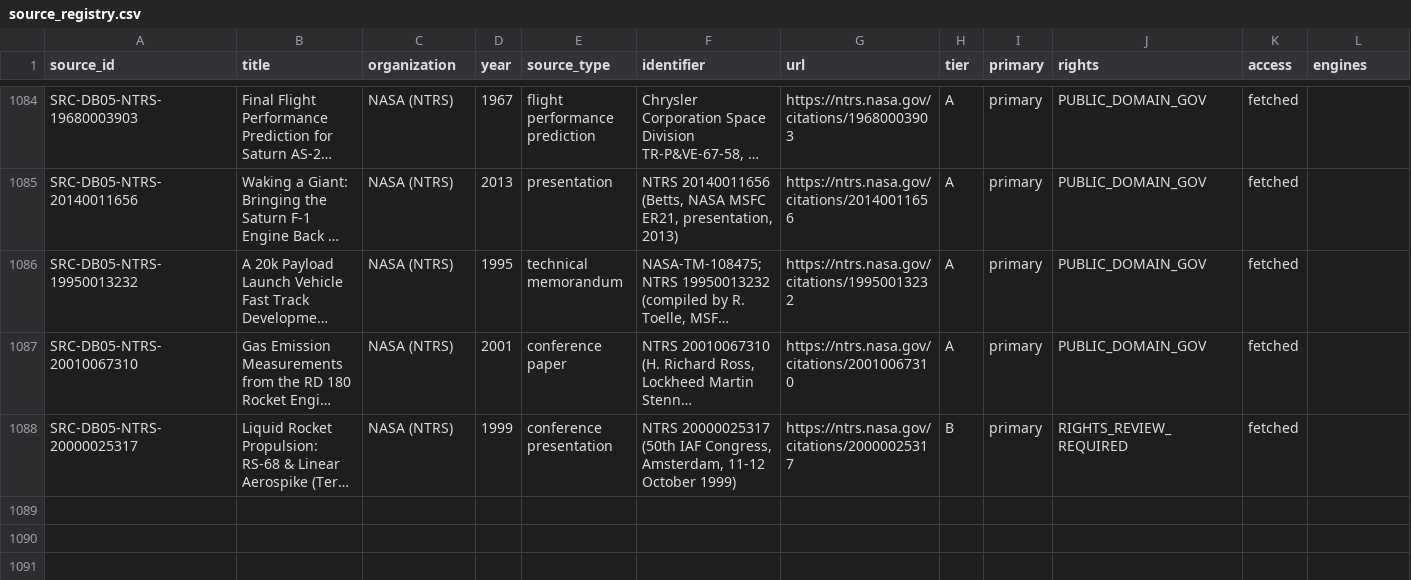
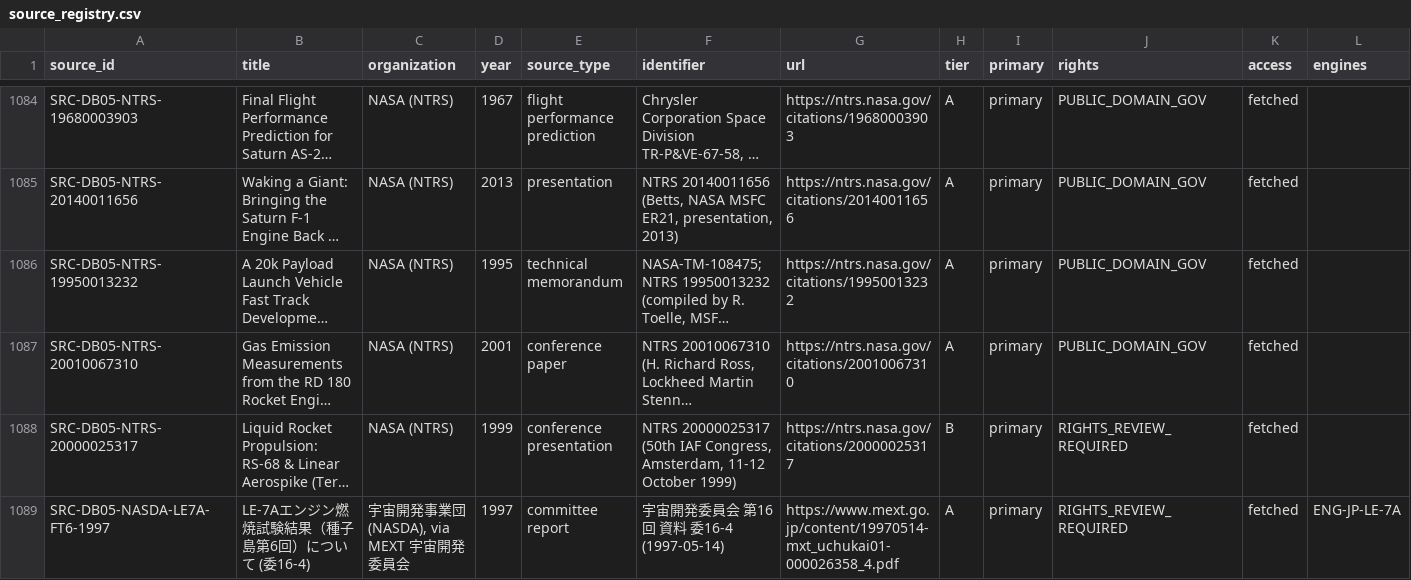
Before and after one commit to halici21/rocketforge, a CSV file: docs/research/engine_database/data/source_registry.csv, drawn as a sheet; only a part is shown, gaps mark what is left out; long unchanged cells end in …; the diff names each change by its address in the sheet, - before the commit and + after, or states it on an @@ line.

```diff
--- a/docs/research/engine_database/data/source_registry.csv
+++ b/docs/research/engine_database/data/source_registry.csv
+row 1089: SRC-DB05-NASDA-LE7A-FT6-1997 | LE-7Aエンジン燃焼試験結果（種子島第6回）について (委16-4) | 宇宙開発事業団 (NASDA), via MEXT 宇宙開発委員会 | 1997 | committee report | 宇宙開発委員会 第16回 資料 委16-4 (1997-05-14) | https://www.mext.go.jp/content/19970514-mxt_uchukai01-000026358_4.pdf | A | primary | RIGHTS_REVIEW_REQUIRED | fetched | ENG-JP-LE-7A
```
Also changed, not shown: 8 other files.
